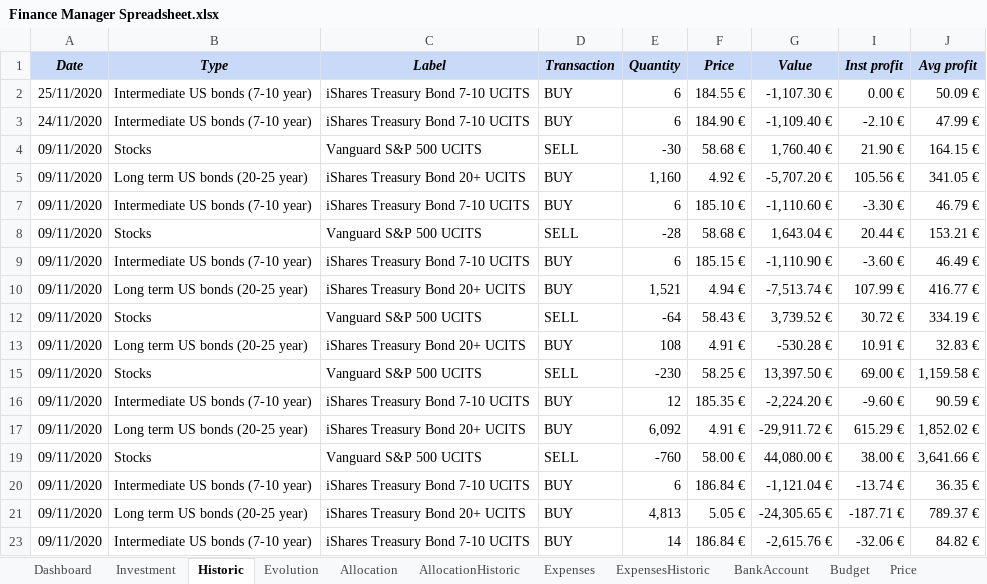
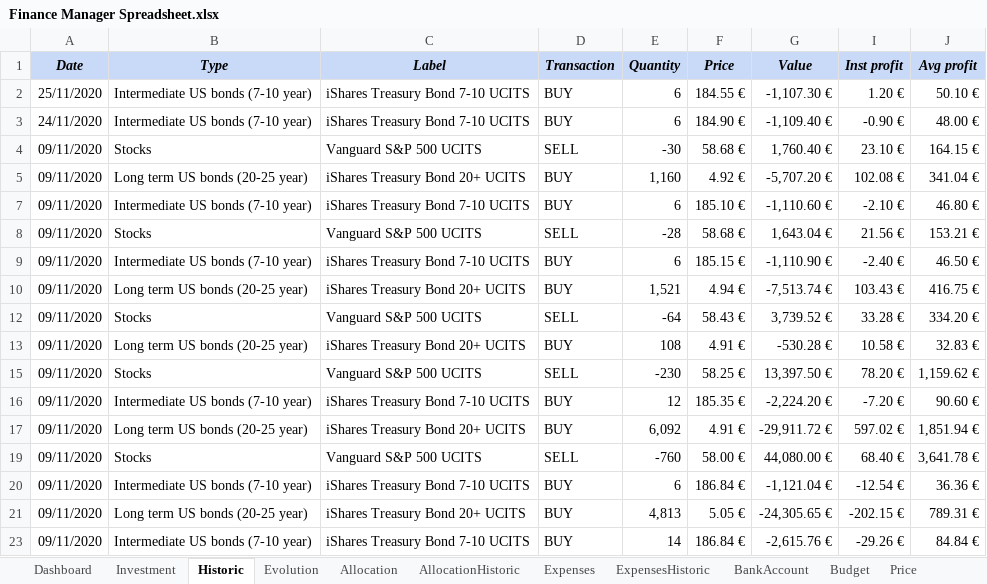
Before and after one commit to flodef/FiMs, an Excel workbook: Data/Finance Manager Spreadsheet.xlsx, sheet Historic, drawn as a sheet; only a part is shown; values as stored, in another font and other column widths than the file's, no borders; charts and pictures and conditional formats not drawn; the diff covers the shown part only; the diff names each change by its address in the sheet, - before the commit and + after, or states it on an @@ line.

```diff
--- a/Data/Finance Manager Spreadsheet.xlsx (sheet Historic)
+++ b/Data/Finance Manager Spreadsheet.xlsx (sheet Historic)
-I2 (Inst profit): 0.00 €
+I2 (Inst profit): 1.20 €
-J2 (Avg profit): 50.09 €
+J2 (Avg profit): 50.10 €
-I3 (Inst profit): -2.10 €
+I3 (Inst profit): -0.90 €
-J3 (Avg profit): 47.99 €
+J3 (Avg profit): 48.00 €
-I4 (Inst profit): 21.90 €
+I4 (Inst profit): 23.10 €
-I5 (Inst profit): 105.56 €
+I5 (Inst profit): 102.08 €
-J5 (Avg profit): 341.05 €
+J5 (Avg profit): 341.04 €
-I7 (Inst profit): -3.30 €
+I7 (Inst profit): -2.10 €
-J7 (Avg profit): 46.79 €
+J7 (Avg profit): 46.80 €
-I8 (Inst profit): 20.44 €
+I8 (Inst profit): 21.56 €
-I9 (Inst profit): -3.60 €
+I9 (Inst profit): -2.40 €
-J9 (Avg profit): 46.49 €
+J9 (Avg profit): 46.50 €
-I10 (Inst profit): 107.99 €
+I10 (Inst profit): 103.43 €
-J10 (Avg profit): 416.77 €
+J10 (Avg profit): 416.75 €
-I12 (Inst profit): 30.72 €
+I12 (Inst profit): 33.28 €
-J12 (Avg profit): 334.19 €
+J12 (Avg profit): 334.20 €
-I13 (Inst profit): 10.91 €
+I13 (Inst profit): 10.58 €
-I15 (Inst profit): 69.00 €
+I15 (Inst profit): 78.20 €
-J15 (Avg profit): 1,159.58 €
+J15 (Avg profit): 1,159.62 €
-I16 (Inst profit): -9.60 €
+I16 (Inst profit): -7.20 €
-J16 (Avg profit): 90.59 €
+J16 (Avg profit): 90.60 €
-I17 (Inst profit): 615.29 €
+I17 (Inst profit): 597.02 €
-J17 (Avg profit): 1,852.02 €
+J17 (Avg profit): 1,851.94 €
-I19 (Inst profit): 38.00 €
+I19 (Inst profit): 68.40 €
-J19 (Avg profit): 3,641.66 €
+J19 (Avg profit): 3,641.78 €
-I20 (Inst profit): -13.74 €
+I20 (Inst profit): -12.54 €
-J20 (Avg profit): 36.35 €
+J20 (Avg profit): 36.36 €
-I21 (Inst profit): -187.71 €
+I21 (Inst profit): -202.15 €
-J21 (Avg profit): 789.37 €
+J21 (Avg profit): 789.31 €
-I23 (Inst profit): -32.06 €
+I23 (Inst profit): -29.26 €
-J23 (Avg profit): 84.82 €
+J23 (Avg profit): 84.84 €
```
Also changed, not shown: 818 edited cells elsewhere in this sheet, sheet Investment, sheet Dashboard, sheet Allocation, sheet Price, sheet Translation, sheet Evolution, 1 more sheet, hidden cells, 1 other file.
